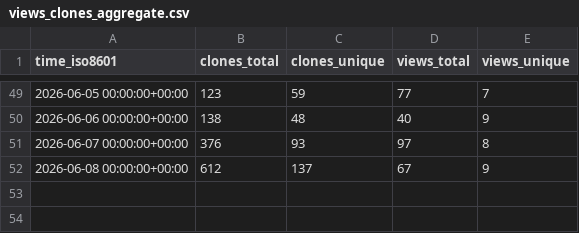
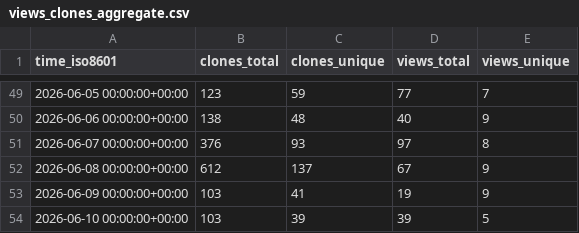
Before and after one commit to jens62/geberit-aquaclean, a CSV file: jens62/geberit-aquaclean/ghrs-data/views_clones_aggregate.csv, drawn as a sheet; only a part is shown, gaps mark what is left out; the diff names each change by its address in the sheet, - before the commit and + after, or states it on an @@ line.

```diff
--- a/jens62/geberit-aquaclean/ghrs-data/views_clones_aggregate.csv
+++ b/jens62/geberit-aquaclean/ghrs-data/views_clones_aggregate.csv
+row 53: 2026-06-09 00:00:00+00:00 | 103 | 41 | 19 | 9
+row 54: 2026-06-10 00:00:00+00:00 | 103 | 39 | 39 | 5
```
Also changed, not shown: 1 other file.
